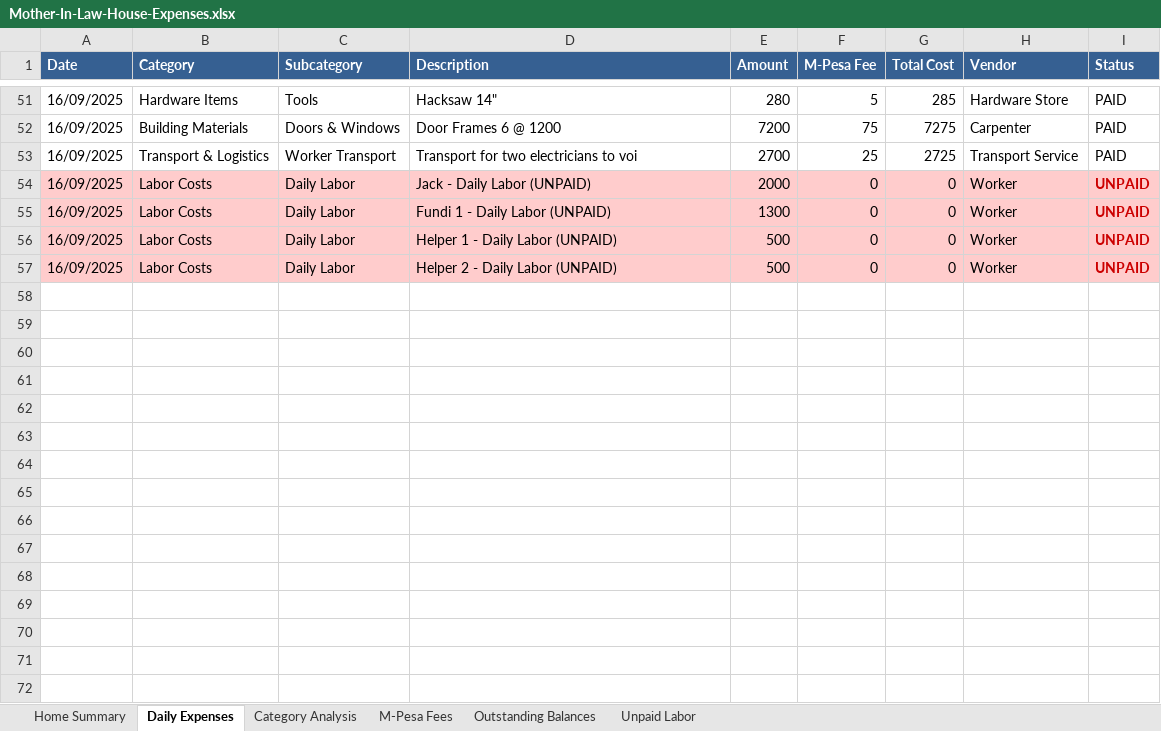
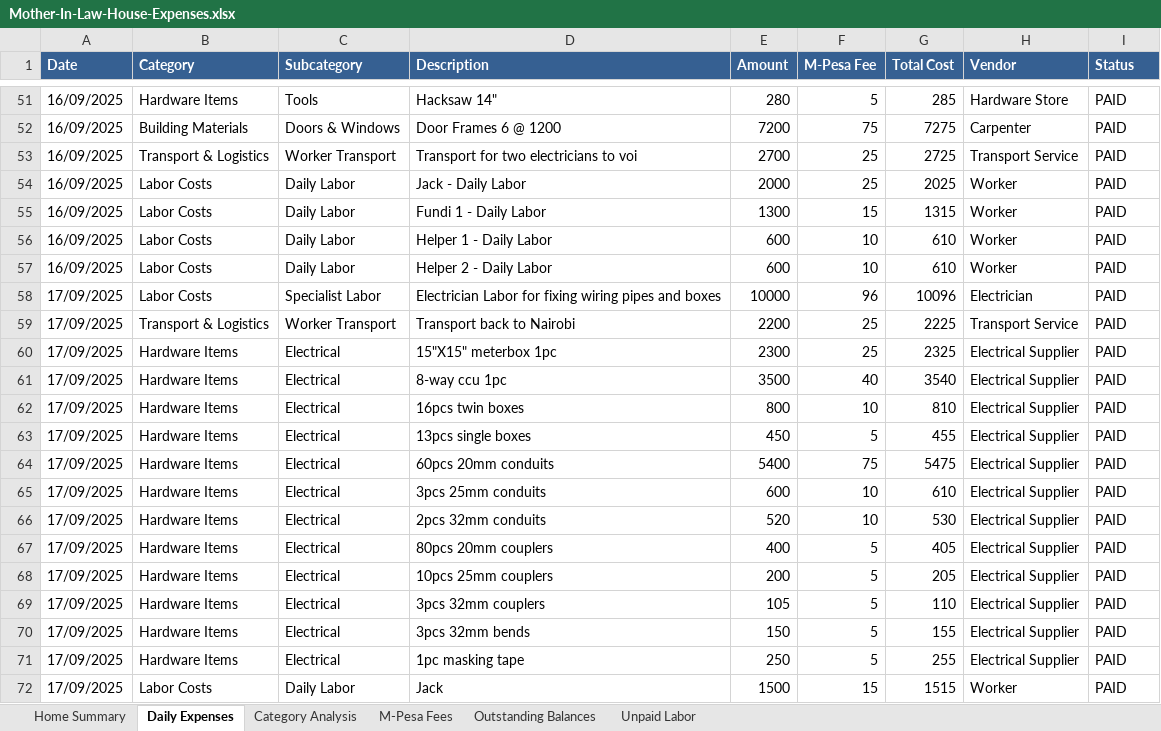
Before and after one commit to lemaiyan/personal, an Excel workbook: mum-in-law-house/Mother-In-Law-House-Expenses.xlsx, sheet Daily Expenses, drawn as a sheet; only a part is shown, gaps mark what is left out; values as stored, in another font and other column widths than the file's, no borders; the diff covers the shown part only; the diff names each change by its address in the sheet, - before the commit and + after, or states it on an @@ line.

Commit message:
update todays expenses

```diff
--- a/mum-in-law-house/Mother-In-Law-House-Expenses.xlsx (sheet Daily Expenses)
+++ b/mum-in-law-house/Mother-In-Law-House-Expenses.xlsx (sheet Daily Expenses)
-A54:I57 fill: #FFCCCC
+A54:I57 fill: none
-D54 (Description): Jack - Daily Labor (UNPAID)
+D54 (Description): Jack - Daily Labor
-F54 (M-Pesa Fee): 0
+F54 (M-Pesa Fee): 25
-G54 (Total Cost): 0
+G54 (Total Cost): 2025
-I54:I57 (Status): UNPAID
+I54:I57 (Status): PAID
@@ I54:I57 bold: on → off, text colour: #CC0000 → black @@
-D55 (Description): Fundi 1 - Daily Labor (UNPAID)
+D55 (Description): Fundi 1 - Daily Labor
-F55 (M-Pesa Fee): 0
+F55 (M-Pesa Fee): 15
-G55 (Total Cost): 0
+G55 (Total Cost): 1315
-D56 (Description): Helper 1 - Daily Labor (UNPAID)
+D56 (Description): Helper 1 - Daily Labor
-E56:E57 (Amount): 500
+E56:E57 (Amount): 600
-F56:F57 (M-Pesa Fee): 0
+F56:F57 (M-Pesa Fee): 10
-G56:G57 (Total Cost): 0
+G56:G57 (Total Cost): 610
-D57 (Description): Helper 2 - Daily Labor (UNPAID)
+D57 (Description): Helper 2 - Daily Labor
+row 58: 17/09/2025 | Labor Costs | Specialist Labor | Electrician Labor for fixing wiring pipes and boxes | 10000 | 96 | 10096 | Electrician | PAID
+row 59: 17/09/2025 | Transport & Logistics | Worker Transport | Transport back to Nairobi | 2200 | 25 | 2225 | Transport Service | PAID
+row 60: 17/09/2025 | Hardware Items | Electrical | 15"X15" meterbox 1pc | 2300 | 25 | 2325 | Electrical Supplier | PAID
+row 61: 17/09/2025 | Hardware Items | Electrical | 8-way ccu 1pc | 3500 | 40 | 3540 | Electrical Supplier | PAID
+row 62: 17/09/2025 | Hardware Items | Electrical | 16pcs twin boxes | 800 | 10 | 810 | Electrical Supplier | PAID
+row 63: 17/09/2025 | Hardware Items | Electrical | 13pcs single boxes | 450 | 5 | 455 | Electrical Supplier | PAID
+row 64: 17/09/2025 | Hardware Items | Electrical | 60pcs 20mm conduits | 5400 | 75 | 5475 | Electrical Supplier | PAID
+row 65: 17/09/2025 | Hardware Items | Electrical | 3pcs 25mm conduits | 600 | 10 | 610 | Electrical Supplier | PAID
+row 66: 17/09/2025 | Hardware Items | Electrical | 2pcs 32mm conduits | 520 | 10 | 530 | Electrical Supplier | PAID
+row 67: 17/09/2025 | Hardware Items | Electrical | 80pcs 20mm couplers | 400 | 5 | 405 | Electrical Supplier | PAID
+row 68: 17/09/2025 | Hardware Items | Electrical | 10pcs 25mm couplers | 200 | 5 | 205 | Electrical Supplier | PAID
+row 69: 17/09/2025 | Hardware Items | Electrical | 3pcs 32mm couplers | 105 | 5 | 110 | Electrical Supplier | PAID
+row 70: 17/09/2025 | Hardware Items | Electrical | 3pcs 32mm bends | 150 | 5 | 155 | Electrical Supplier | PAID
+row 71: 17/09/2025 | Hardware Items | Electrical | 1pc masking tape | 250 | 5 | 255 | Electrical Supplier | PAID
+row 72: 17/09/2025 | Labor Costs | Daily Labor | Jack | 1500 | 15 | 1515 | Worker | PAID
```
Also changed, not shown: 6 added rows elsewhere in this sheet, sheet Home Summary, sheet Unpaid Labor, sheet M-Pesa Fees, 7 other files.
